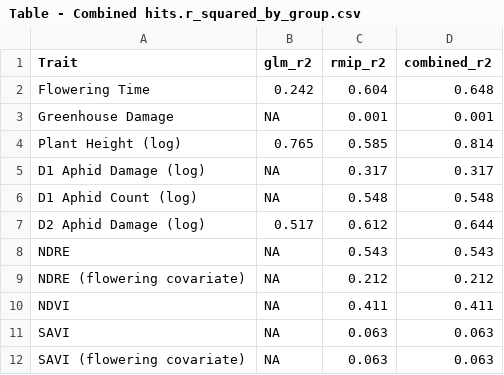
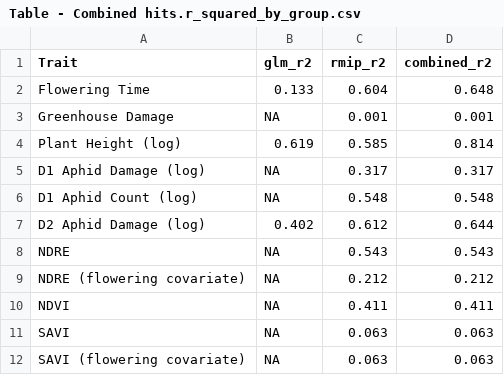
Before and after one commit to wallacelab/paper-punnuri-aphids-2021, a CSV file: publication_figures/Table - Combined hits.r_squared_by_group.csv, drawn as a sheet.

Commit message:
Fix Rsq perm p-value cutoff (does't affect final results)

```diff
--- a/publication_figures/Table - Combined hits.r_squared_by_group.csv
+++ b/publication_figures/Table - Combined hits.r_squared_by_group.csv
@@ -1,8 +1,8 @@
 "Trait","glm_r2","rmip_r2","combined_r2"
-"Flowering Time",0.242,0.604,0.648
+"Flowering Time",0.133,0.604,0.648
 "Greenhouse Damage",NA,0.001,0.001
-"Plant Height (log)",0.765,0.585,0.814
+"Plant Height (log)",0.619,0.585,0.814
 "D1 Aphid Damage (log)",NA,0.317,0.317
 "D1 Aphid Count (log)",NA,0.548,0.548
-"D2 Aphid Damage (log)",0.517,0.612,0.644
+"D2 Aphid Damage (log)",0.402,0.612,0.644
 "NDRE",NA,0.543,0.543
```
Also changed, not shown: 3 other files.
